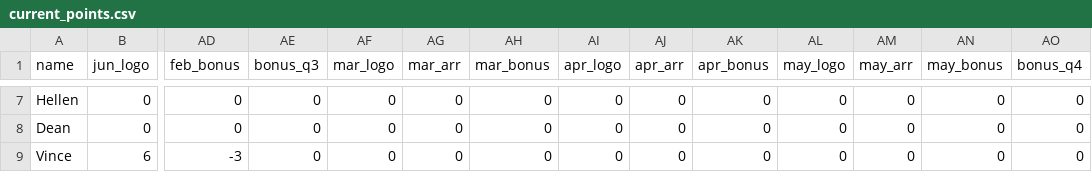
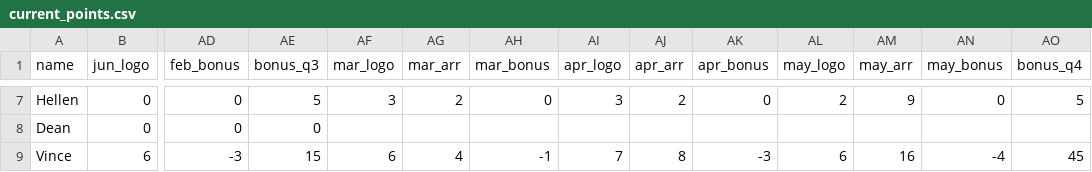
Before and after one commit to 23maverick23/scconstructorschampionship, a CSV file: _data/current_points.csv, drawn as a sheet; only a part is shown, gaps mark what is left out; the diff covers the shown part only; the diff names each change by its address in the sheet, - before the commit and + after, or states it on an @@ line.

```diff
--- a/_data/current_points.csv
+++ b/_data/current_points.csv
-AE7 (bonus_q3): 0
+AE7 (bonus_q3): 5
-AF7 (mar_logo): 0
+AF7 (mar_logo): 3
-AG7 (mar_arr): 0
+AG7 (mar_arr): 2
-AI7 (apr_logo): 0
+AI7 (apr_logo): 3
-AJ7 (apr_arr): 0
+AJ7 (apr_arr): 2
-AL7 (may_logo): 0
+AL7 (may_logo): 2
-AM7 (may_arr): 0
+AM7 (may_arr): 9
-AO7 (bonus_q4): 0
+AO7 (bonus_q4): 5
-AF8 (mar_logo): 0
+AF8 (mar_logo): (empty)
-AG8 (mar_arr): 0
+AG8 (mar_arr): (empty)
-AH8 (mar_bonus): 0
+AH8 (mar_bonus): (empty)
-AI8 (apr_logo): 0
+AI8 (apr_logo): (empty)
-AJ8 (apr_arr): 0
+AJ8 (apr_arr): (empty)
-AK8 (apr_bonus): 0
+AK8 (apr_bonus): (empty)
-AL8 (may_logo): 0
+AL8 (may_logo): (empty)
-AM8 (may_arr): 0
+AM8 (may_arr): (empty)
-AN8 (may_bonus): 0
+AN8 (may_bonus): (empty)
-AO8 (bonus_q4): 0
+AO8 (bonus_q4): (empty)
-AE9 (bonus_q3): 0
+AE9 (bonus_q3): 15
-AF9 (mar_logo): 0
+AF9 (mar_logo): 6
-AG9 (mar_arr): 0
+AG9 (mar_arr): 4
-AH9 (mar_bonus): 0
+AH9 (mar_bonus): -1
-AI9 (apr_logo): 0
+AI9 (apr_logo): 7
-AJ9 (apr_arr): 0
+AJ9 (apr_arr): 8
-AK9 (apr_bonus): 0
+AK9 (apr_bonus): -3
-AL9 (may_logo): 0
+AL9 (may_logo): 6
-AM9 (may_arr): 0
+AM9 (may_arr): 16
-AN9 (may_bonus): 0
+AN9 (may_bonus): -4
-AO9 (bonus_q4): 0
+AO9 (bonus_q4): 45
```
Also changed, not shown: 38 edited cells elsewhere in this file, 3 other files.
